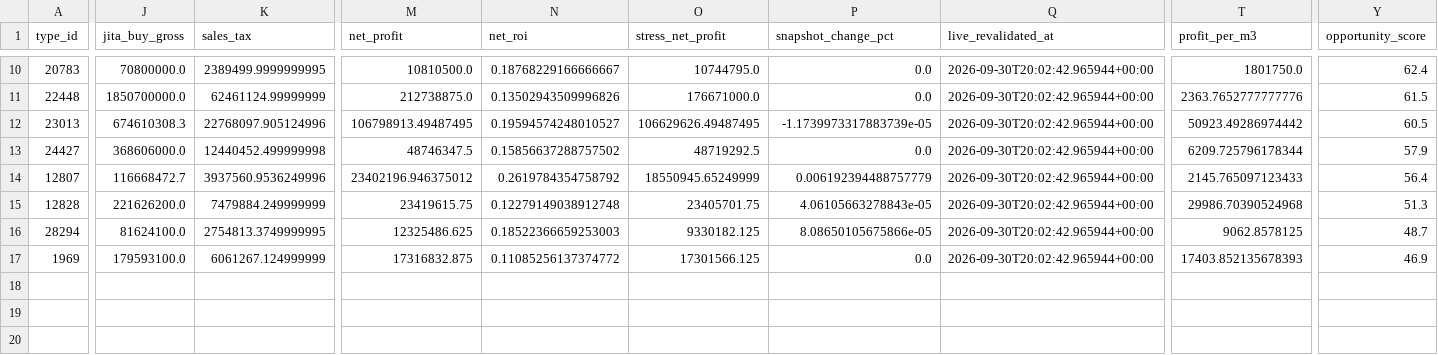
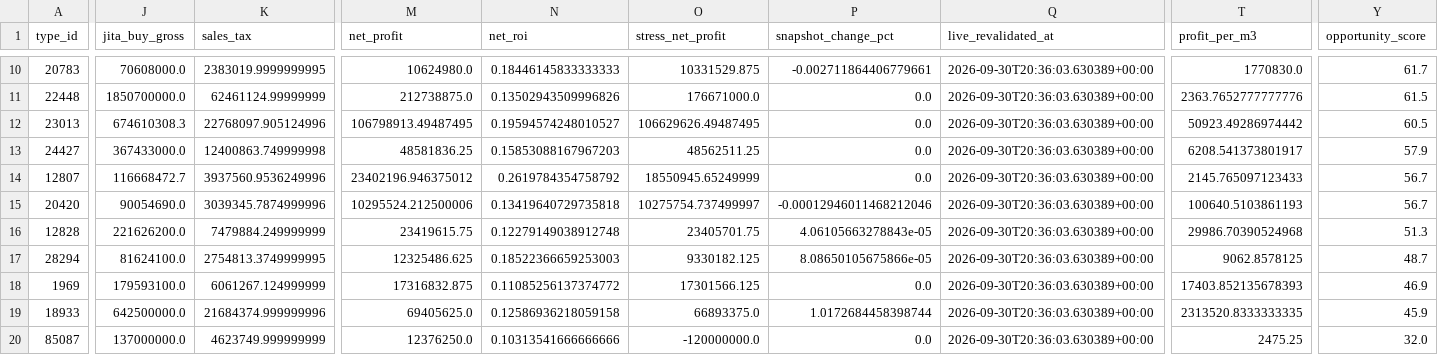
Before and after one commit to samson8964/chatgpt-eve, a CSV file: results/latest/cj_to_jita_buy.csv, drawn as a sheet; only a part is shown, gaps mark what is left out; addresses are those after the commit; rows hold the shown columns only; the diff covers the shown part only; the diff names each change by its address in the sheet, - before the commit and + after, or states it on an @@ line.

```diff
--- a/results/latest/cj_to_jita_buy.csv
+++ b/results/latest/cj_to_jita_buy.csv
-J10 (jita_buy_gross): 70800000.0
+J10 (jita_buy_gross): 70608000.0
-K10 (sales_tax): 2389499.9999999995
+K10 (sales_tax): 2383019.9999999995
-M10 (net_profit): 10810500.0
+M10 (net_profit): 10624980.0
-N10 (net_roi): 0.18768229166666667
+N10 (net_roi): 0.18446145833333333
-O10 (stress_net_profit): 10744795.0
+O10 (stress_net_profit): 10331529.875
-P10 (snapshot_change_pct): 0.0
+P10 (snapshot_change_pct): -0.002711864406779661
-Q10:Q14 (live_revalidated_at): 2026-09-30T20:02:42.965944+00:00
+Q10:Q14 (live_revalidated_at): 2026-09-30T20:36:03.630389+00:00
-T10 (profit_per_m3): 1801750.0
+T10 (profit_per_m3): 1770830.0
-Y10 (opportunity_score): 62.4
+Y10 (opportunity_score): 61.7
-P12 (snapshot_change_pct): -1.1739973317883739e-05
+P12 (snapshot_change_pct): 0.0
-J13 (jita_buy_gross): 368606000.0
+J13 (jita_buy_gross): 367433000.0
-K13 (sales_tax): 12440452.499999998
+K13 (sales_tax): 12400863.749999998
-M13 (net_profit): 48746347.5
+M13 (net_profit): 48581836.25
-N13 (net_roi): 0.15856637288757502
+N13 (net_roi): 0.15853088167967203
-O13 (stress_net_profit): 48719292.5
+O13 (stress_net_profit): 48562511.25
-T13 (profit_per_m3): 6209.725796178344
+T13 (profit_per_m3): 6208.541373801917
-P14 (snapshot_change_pct): 0.006192394488757779
+P14 (snapshot_change_pct): 0.0
-Y14 (opportunity_score): 56.4
+Y14 (opportunity_score): 56.7
+row 15: 20420 | 90054690.0 | 3039345.7874999996 | 10295524.212500006 | 0.13419640729735818 | 10275754.737499997 | -0.00012946011468212046 | 2026-09-30T20:36:03.630389+00:00 | 100640.5103861193 | 56.7
-Q16:Q18 (live_revalidated_at): 2026-09-30T20:02:42.965944+00:00
+Q16:Q18 (live_revalidated_at): 2026-09-30T20:36:03.630389+00:00
+row 19: 18933 | 642500000.0 | 21684374.999999996 | 69405625.0 | 0.12586936218059158 | 66893375.0 | 1.0172684458398744 | 2026-09-30T20:36:03.630389+00:00 | 2313520.8333333335 | 45.9
+row 20: 85087 | 137000000.0 | 4623749.999999999 | 12376250.0 | 0.10313541666666666 | -120000000.0 | 0.0 | 2026-09-30T20:36:03.630389+00:00 | 2475.25 | 32.0
```
Also changed, not shown: 44 edited cells elsewhere in this file, results/latest/all_executable_scored.csv, results/latest/bpc_v2_safe_candidates.csv, 25 other files.
